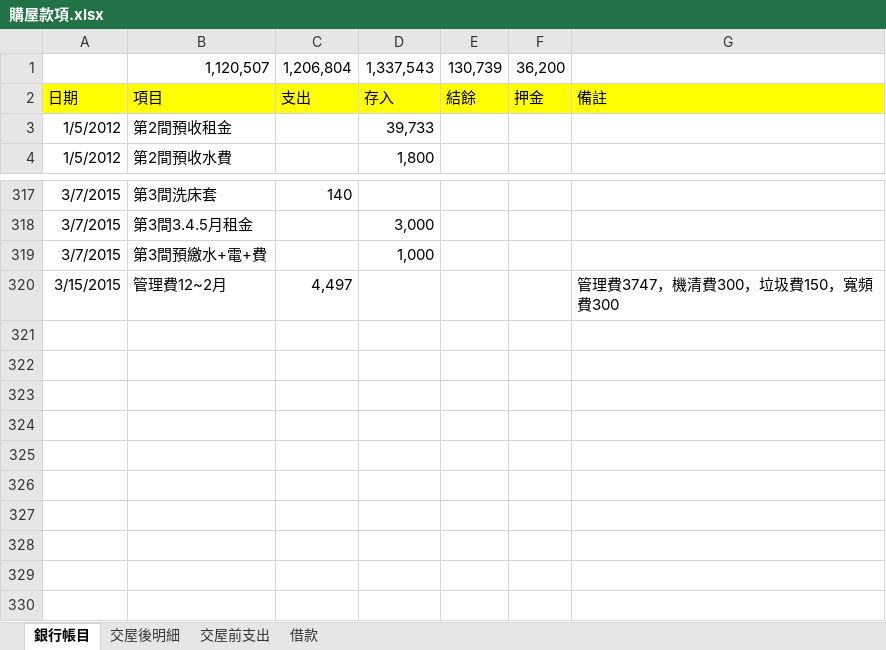
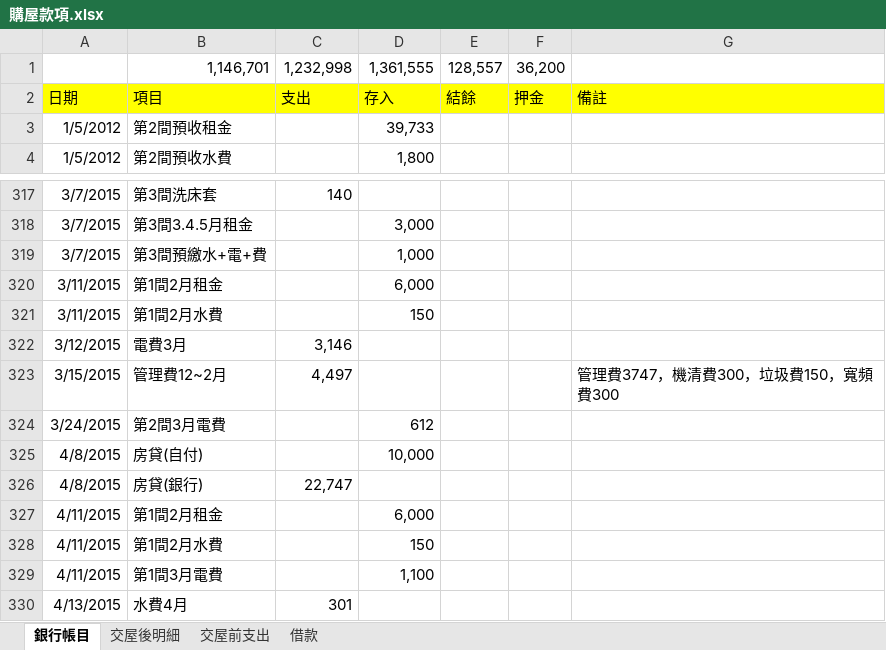
Before and after one commit to dada2cindy/tradeuse-dada2cindy, an Excel workbook: 交易紀錄/購屋款項.xlsx, sheet 銀行帳目, drawn as a sheet; only a part is shown, gaps mark what is left out; values as stored, in another font and other column widths than the file's, no borders; removed rows and columns are numbered as before the commit, all else as after; the diff names each change by its address in the sheet, - before the commit and + after, or states it on an @@ line.

```diff
--- a/交易紀錄/購屋款項.xlsx (sheet 銀行帳目)
+++ b/交易紀錄/購屋款項.xlsx (sheet 銀行帳目)
-row 1:  | 1,120,507 | 1,206,804 | 1,337,543 | 130,739 | 36,200
+row 1:  | 1,146,701 | 1,232,998 | 1,361,555 | 128,557 | 36,200
+row 320: 3/11/2015 | 第1間2月租金 |  | 6,000
+row 321: 3/11/2015 | 第1間2月水費 |  | 150
+row 322: 3/12/2015 | 電費3月 | 3,146
+row 324: 3/24/2015 | 第2間3月電費 |  | 612
+row 325: 4/8/2015 | 房貸(自付) |  | 10,000
+row 326: 4/8/2015 | 房貸(銀行) | 22,747
+row 327: 4/11/2015 | 第1間2月租金 |  | 6,000
+row 328: 4/11/2015 | 第1間2月水費 |  | 150
+row 329: 4/11/2015 | 第1間3月電費 |  | 1,100
+row 330: 4/13/2015 | 水費4月 | 301
```
Also changed, not shown: sheet 交屋後明細.
